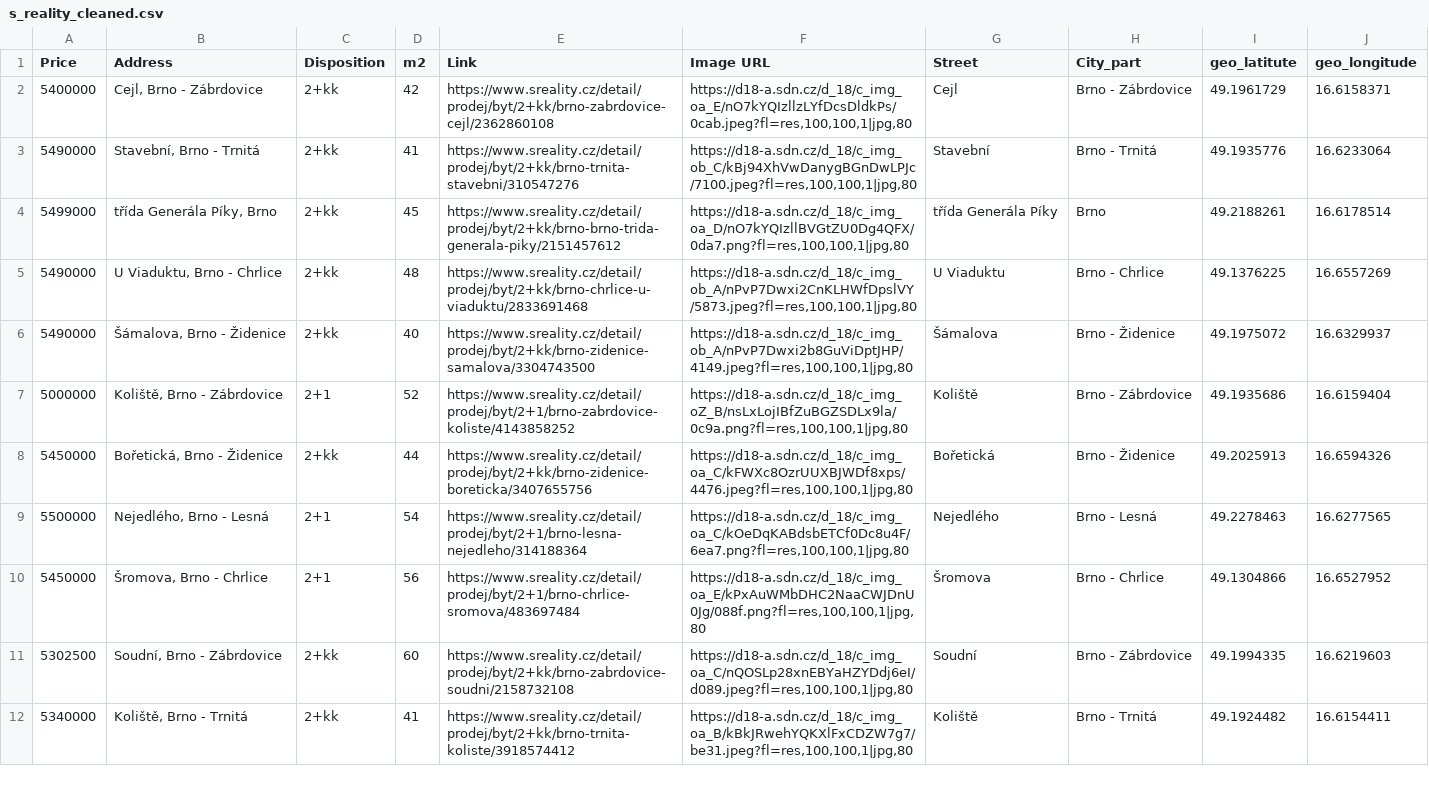
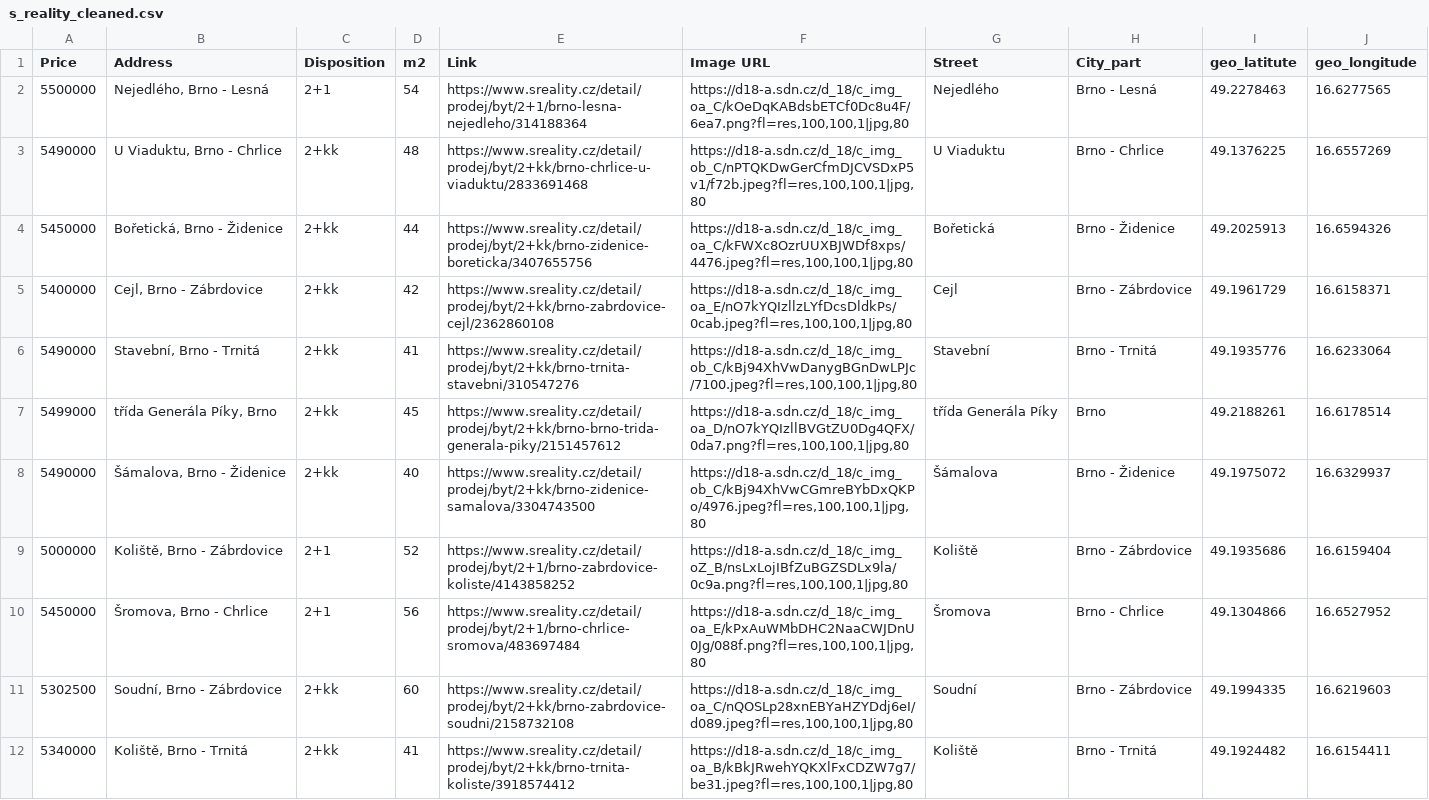
Before and after one commit to valentovahelen/s_reality, a CSV file: s_reality_cleaned.csv, drawn as a sheet; only a part is shown.

```diff
--- a/s_reality_cleaned.csv
+++ b/s_reality_cleaned.csv
@@ -1,2 +1,5 @@
 Price,Address,Disposition,m2,Link,Image URL,Street,City_part,geo_latitute,geo_longitude
+5500000,"Nejedlého, Brno - Lesná",2+1,54,https://www.sreality.cz/detail/prodej/byt/2+1/brno-lesna-nejedleho/314188364,"https://d18-a.sdn.cz/d_18/c_img_oa_C/kOeDqKABdsbETCf0Dc8u4F/6ea7.png?fl=res,100,100,1|jpg,80",Nejedlého,Brno - Lesná,49.2278463,16.6277565
+5490000,"U Viaduktu, Brno - Chrlice",2+kk,48,https://www.sreality.cz/detail/prodej/byt/2+kk/brno-chrlice-u-viaduktu/2833691468,"https://d18-a.sdn.cz/d_18/c_img_ob_C/nPTQKDwGerCfmDJCVSDxP5v1/f72b.jpeg?fl=res,100,100,1|jpg,80",U Viaduktu,Brno - Chrlice,49.1376225,16.6557269
+5450000,"Bořetická, Brno - Židenice",2+kk,44,https://www.sreality.cz/detail/prodej/byt/2+kk/brno-zidenice-boreticka/3407655756,"https://d18-a.sdn.cz/d_18/c_img_oa_C/kFWXc8OzrUUXBJWDf8xps/4476.jpeg?fl=res,100,100,1|jpg,80",Bořetická,Brno - Židenice,49.2025913,16.6594326
 5400000,"Cejl, Brno - Zábrdovice",2+kk,42,https://www.sreality.cz/detail/prodej/byt/2+kk/brno-zabrdovice-cejl/2362860108,"https://d18-a.sdn.cz/d_18/c_img_oa_E/nO7kYQIzllzLYfDcsDldkPs/0cab.jpeg?fl=res,100,100,1|jpg,80",Cejl,Brno - Zábrdovice,49.1961729,16.6158371
@@ -4,7 +7,4 @@ Price,Address,Disposition,m2,Link,Image URL,Street,City_part,geo_latitute,geo_lo
 5499000,"třída Generála Píky, Brno",2+kk,45,https://www.sreality.cz/detail/prodej/byt/2+kk/brno-brno-trida-generala-piky/2151457612,"https://d18-a.sdn.cz/d_18/c_img_oa_D/nO7kYQIzllBVGtZU0Dg4QFX/0da7.png?fl=res,100,100,1|jpg,80",třída Generála Píky,Brno,49.2188261,16.6178514
-5490000,"U Viaduktu, Brno - Chrlice",2+kk,48,https://www.sreality.cz/detail/prodej/byt/2+kk/brno-chrlice-u-viaduktu/2833691468,"https://d18-a.sdn.cz/d_18/c_img_ob_A/nPvP7Dwxi2CnKLHWfDpslVY/5873.jpeg?fl=res,100,100,1|jpg,80",U Viaduktu,Brno - Chrlice,49.1376225,16.6557269
-5490000,"Šámalova, Brno - Židenice",2+kk,40,https://www.sreality.cz/detail/prodej/byt/2+kk/brno-zidenice-samalova/3304743500,"https://d18-a.sdn.cz/d_18/c_img_ob_A/nPvP7Dwxi2b8GuViDptJHP/4149.jpeg?fl=res,100,100,1|jpg,80",Šámalova,Brno - Židenice,49.1975072,16.6329937
+5490000,"Šámalova, Brno - Židenice",2+kk,40,https://www.sreality.cz/detail/prodej/byt/2+kk/brno-zidenice-samalova/3304743500,"https://d18-a.sdn.cz/d_18/c_img_ob_C/kBj94XhVwCGmreBYbDxQKPo/4976.jpeg?fl=res,100,100,1|jpg,80",Šámalova,Brno - Židenice,49.1975072,16.6329937
 5000000,"Koliště, Brno - Zábrdovice",2+1,52,https://www.sreality.cz/detail/prodej/byt/2+1/brno-zabrdovice-koliste/4143858252,"https://d18-a.sdn.cz/d_18/c_img_oZ_B/nsLxLojIBfZuBGZSDLx9la/0c9a.png?fl=res,100,100,1|jpg,80",Koliště,Brno - Zábrdovice,49.1935686,16.6159404
-5450000,"Bořetická, Brno - Židenice",2+kk,44,https://www.sreality.cz/detail/prodej/byt/2+kk/brno-zidenice-boreticka/3407655756,"https://d18-a.sdn.cz/d_18/c_img_oa_C/kFWXc8OzrUUXBJWDf8xps/4476.jpeg?fl=res,100,100,1|jpg,80",Bořetická,Brno - Židenice,49.2025913,16.6594326
-5500000,"Nejedlého, Brno - Lesná",2+1,54,https://www.sreality.cz/detail/prodej/byt/2+1/brno-lesna-nejedleho/314188364,"https://d18-a.sdn.cz/d_18/c_img_oa_C/kOeDqKABdsbETCf0Dc8u4F/6ea7.png?fl=res,100,100,1|jpg,80",Nejedlého,Brno - Lesná,49.2278463,16.6277565
 5450000,"Šromova, Brno - Chrlice",2+1,56,https://www.sreality.cz/detail/prodej/byt/2+1/brno-chrlice-sromova/483697484,"https://d18-a.sdn.cz/d_18/c_img_oa_E/kPxAuWMbDHC2NaaCWJDnU0Jg/088f.png?fl=res,100,100,1|jpg,80",Šromova,Brno - Chrlice,49.1304866,16.6527952
```
